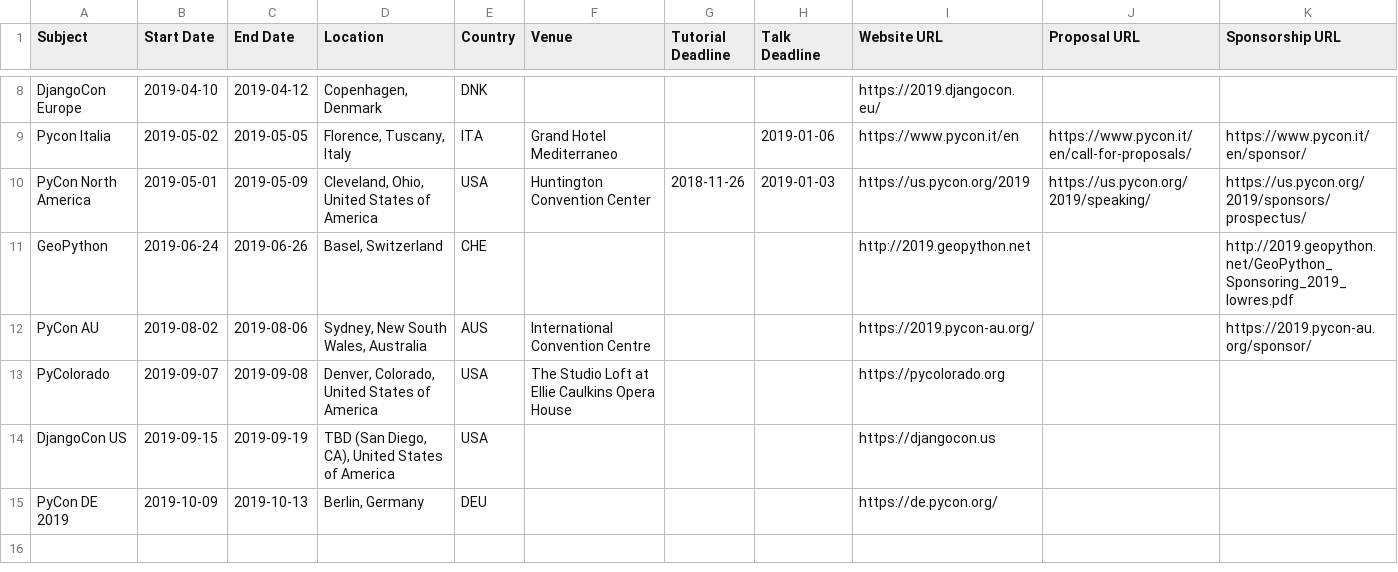
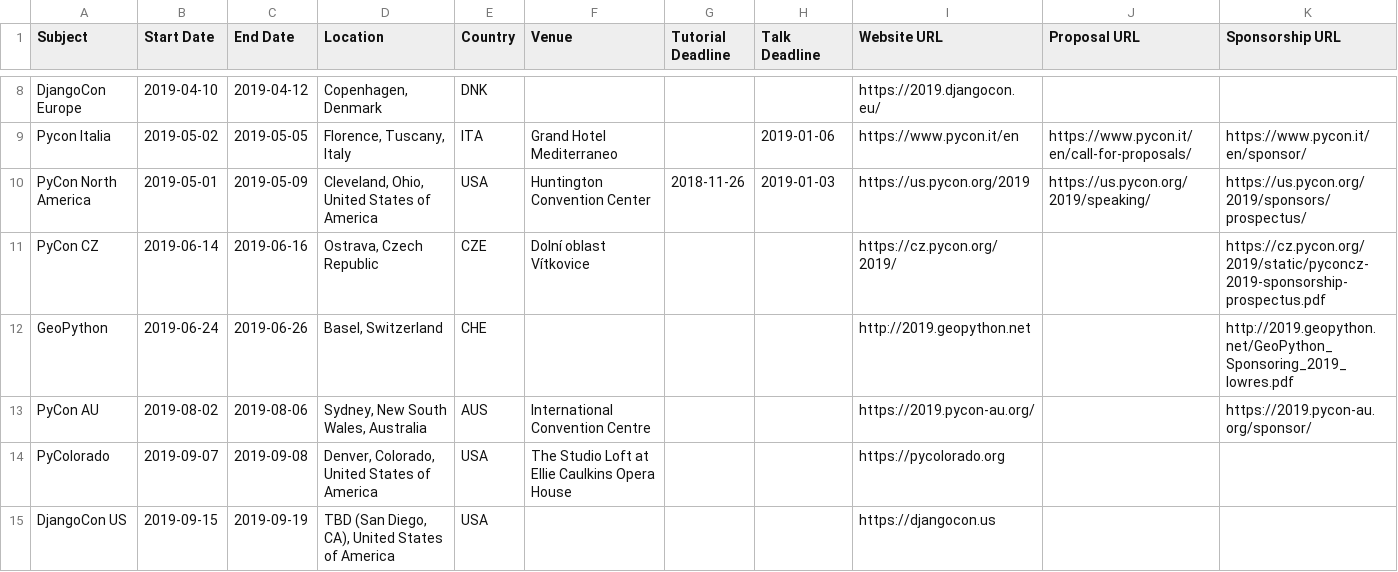
Before and after one commit to python-organizers/conferences, a CSV file: 2019.csv, drawn as a sheet; only a part is shown, gaps mark what is left out; the shorter side is filled out with more unchanged rows; the diff names each change by its address in the sheet, - before the commit and + after, or states it on an @@ line.

Commit message:
Add PyCon CZ (#81)
https://github.com/python-organizers/conferences/pull/81

```diff
--- a/2019.csv
+++ b/2019.csv
+row 11: PyCon CZ | 2019-06-14 | 2019-06-16 | Ostrava, Czech Republic | CZE | Dolní oblast Vítkovice |  |  | https://cz.pycon.org/2019/ |  | https://cz.pycon.org/2019/static/pyconcz-2019-sponsorship-prospectus.pdf
```
